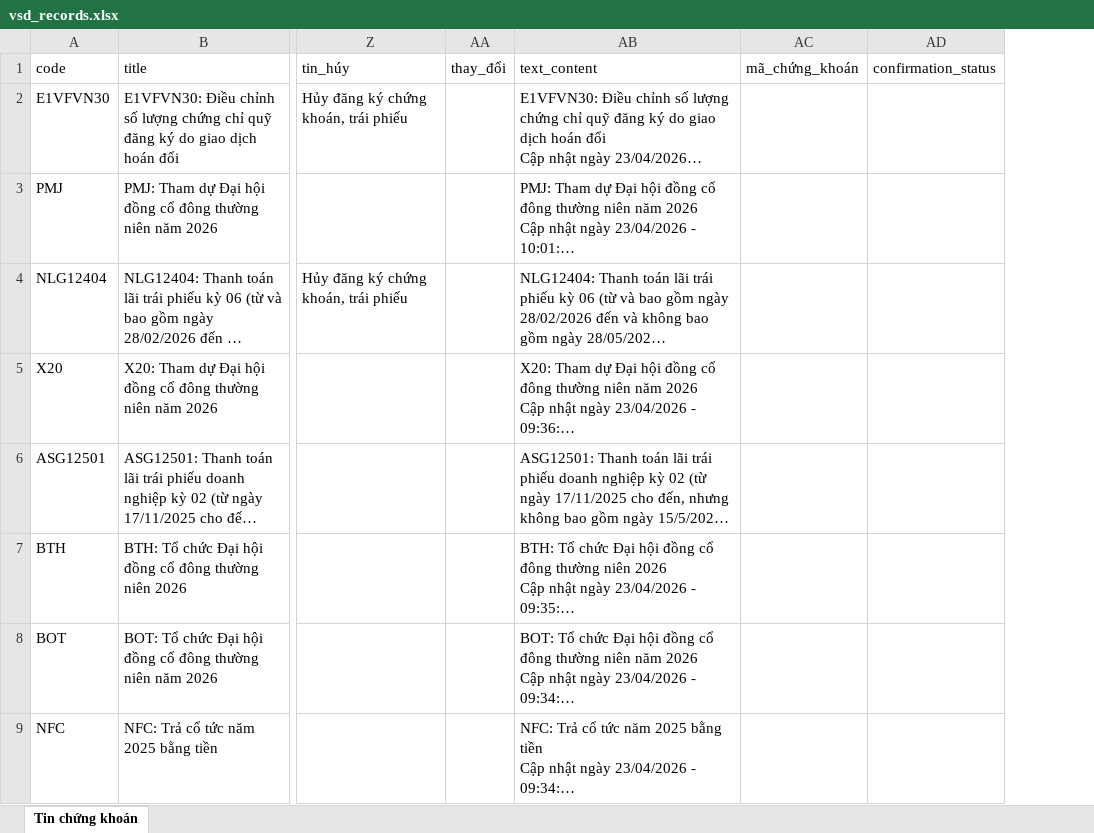
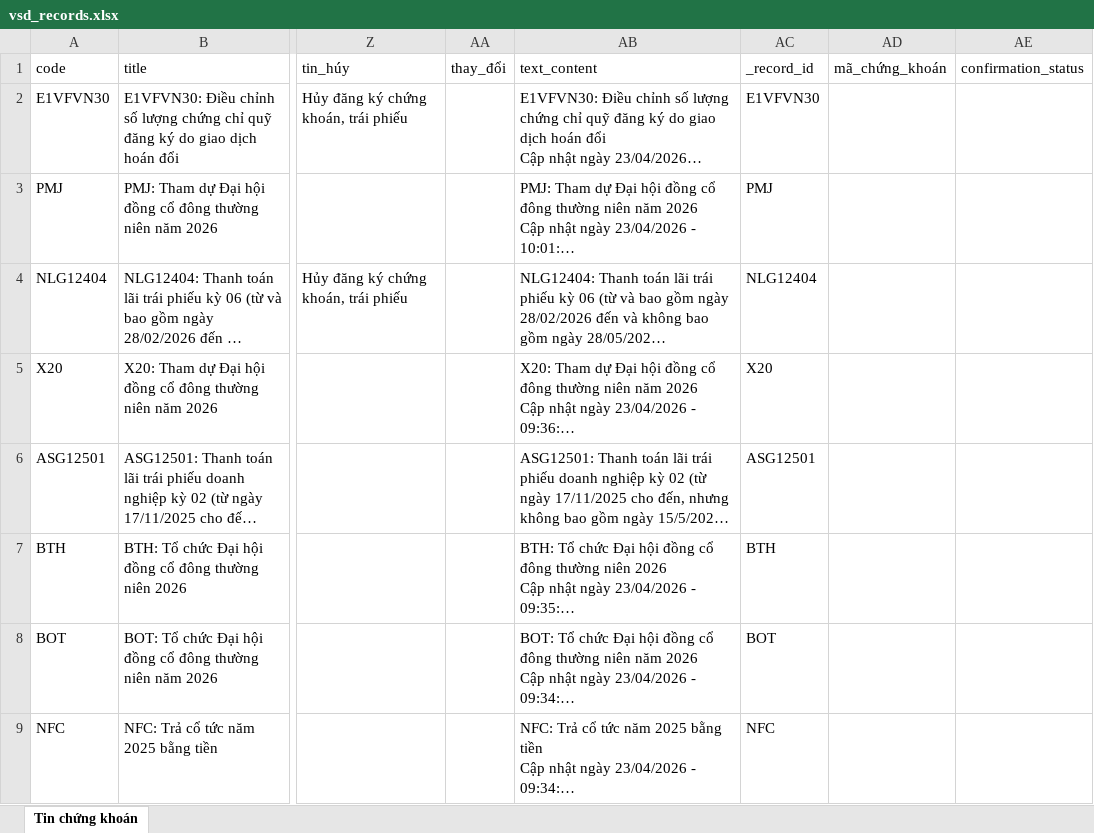
Before and after one commit to doanhieu1986/vps-automation-vhck, an Excel workbook: data/vsd_records.xlsx, sheet Tin chứng khoán, drawn as a sheet; only a part is shown, gaps mark what is left out; long unchanged cells end in …; values as stored, in another font and other column widths than the file's, no borders; the diff names each change by its address in the sheet, - before the commit and + after, or states it on an @@ line.

```diff
--- a/data/vsd_records.xlsx (sheet Tin chứng khoán)
+++ b/data/vsd_records.xlsx (sheet Tin chứng khoán)
+column AC (_record_id), rows 2-9: E1VFVN30 | PMJ | NLG12404 | X20 | ASG12501 | BTH | BOT | NFC
```
Also changed, not shown: 4 other files.
